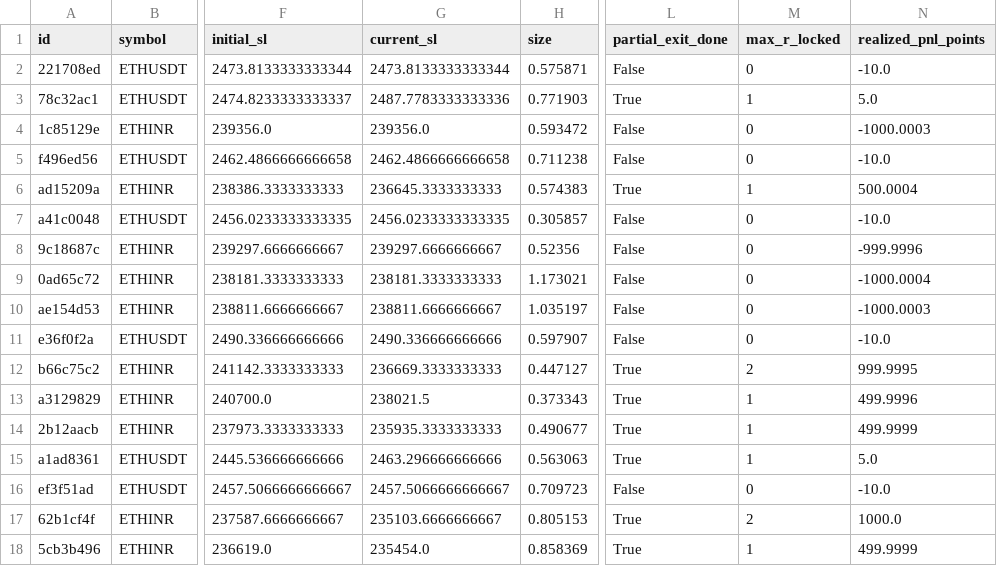
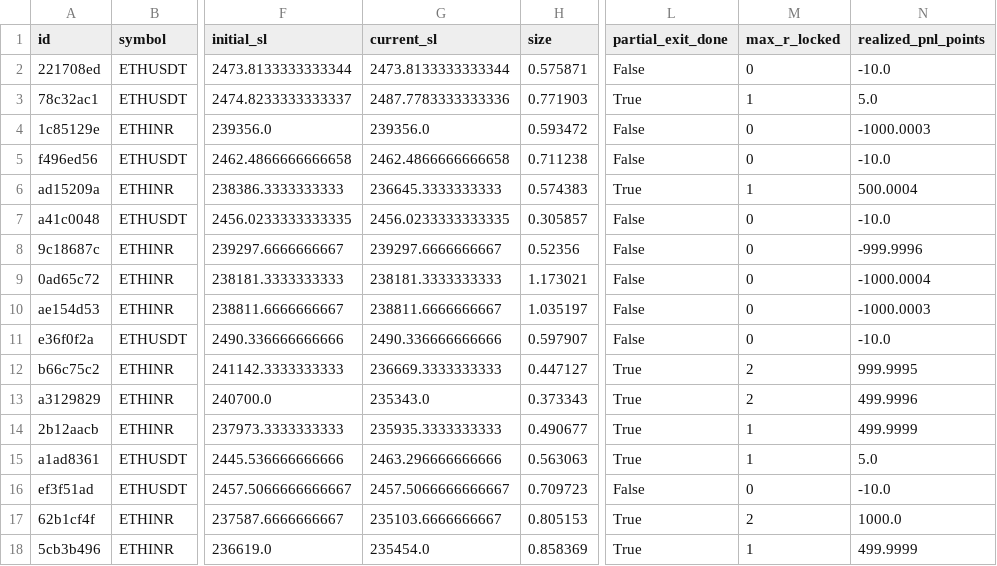
Before and after one commit to 09vinodsoni-cmd/supercpr-bot, a CSV file: trade_log.csv, drawn as a sheet; only a part is shown, gaps mark what is left out; the diff names each change by its address in the sheet, - before the commit and + after, or states it on an @@ line.

```diff
--- a/trade_log.csv
+++ b/trade_log.csv
-G13 (current_sl): 238021.5
+G13 (current_sl): 235343.0
-M13 (max_r_locked): 1
+M13 (max_r_locked): 2
```
Also changed, not shown: 1 other file.
